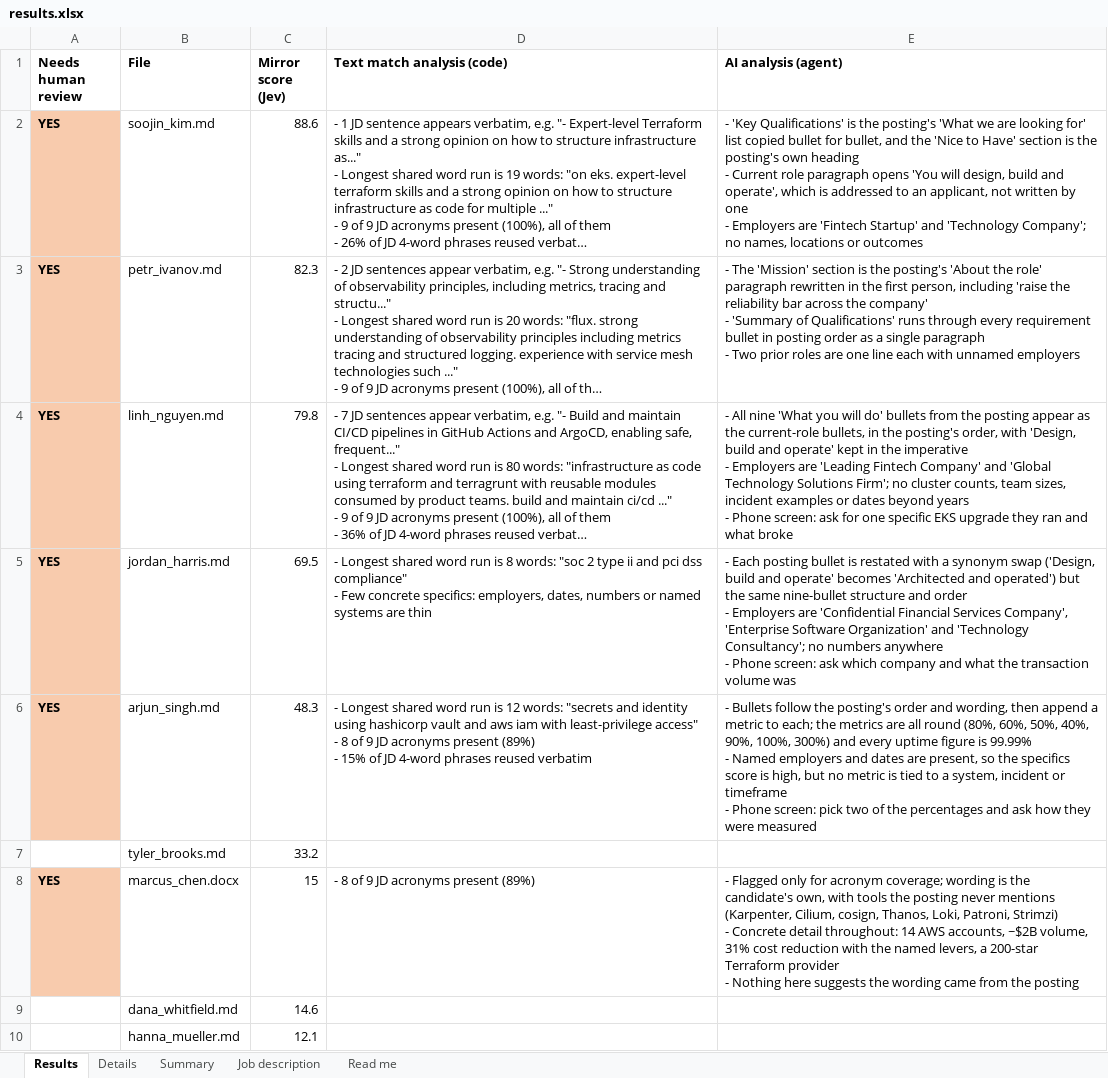
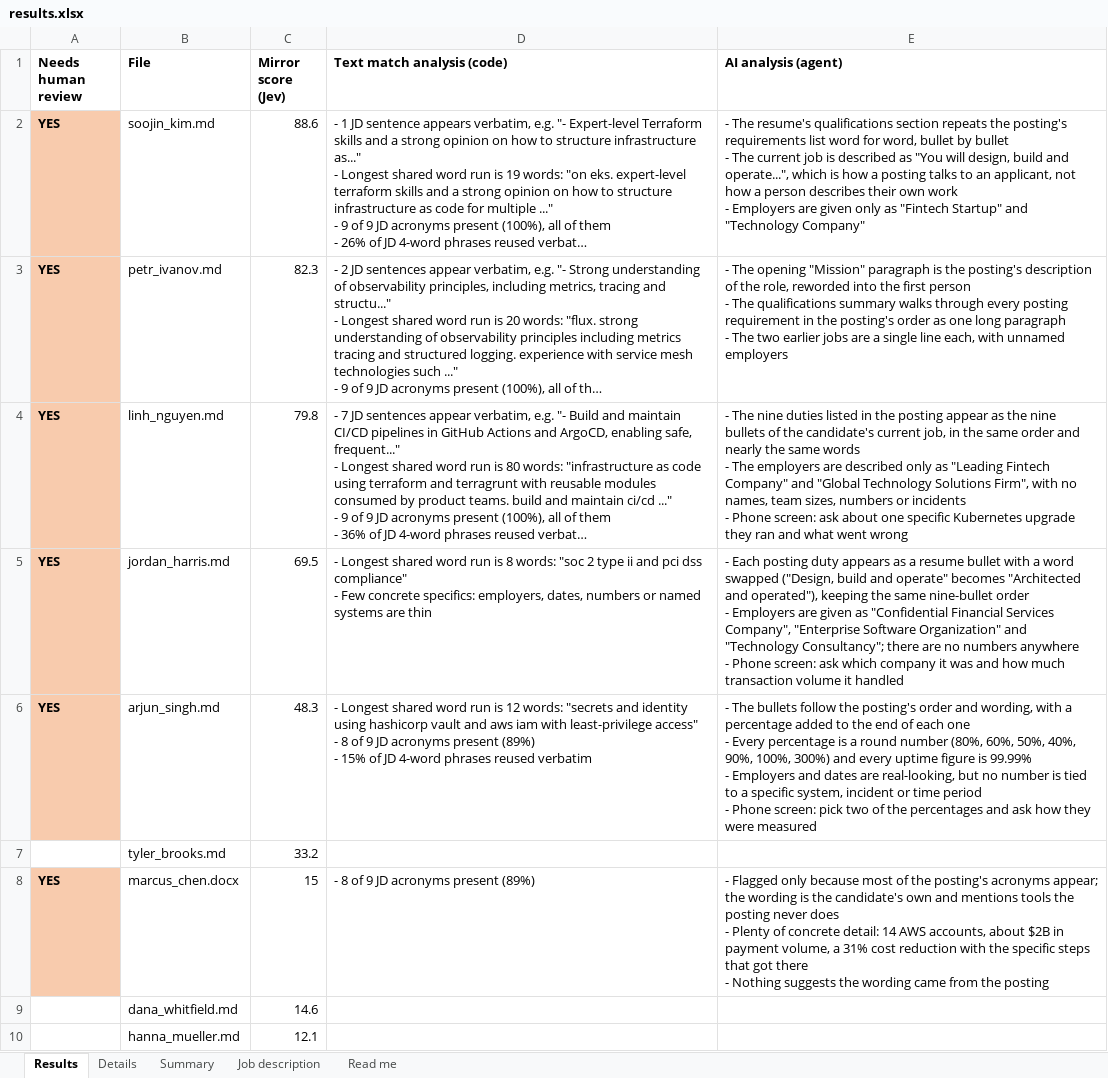
Before and after one commit to SecurityMindedSolutions/ai-skills, an Excel workbook: skills/jev/resume-mirror-eval/mock-data/example-output/results.xlsx, sheet Results, drawn as a sheet; only a part is shown; long unchanged cells end in …; values as stored, in another font and other column widths than the file's, no borders; ↵ is a line break in a cell; the diff names each change by its address in the sheet, - before the commit and + after, or states it on an @@ line.

```diff
--- a/skills/jev/resume-mirror-eval/mock-data/example-output/results.xlsx (sheet Results)
+++ b/skills/jev/resume-mirror-eval/mock-data/example-output/results.xlsx (sheet Results)
-E2 (AI analysis (agent)): - 'Key Qualifications' is the posting's 'What we are looking for' list copied bullet for bullet, and the 'Nice to Have' section is the posting's own heading ↵ - Current role paragraph opens 'You will design, build and operate', which is addressed to an applicant, not written by one ↵ - Employers are 'Fintech Startup' and 'Technology Company'; no names, locations or outcomes
+E2 (AI analysis (agent)): - The resume's qualifications section repeats the posting's requirements list word for word, bullet by bullet ↵ - The current job is described as "You will design, build and operate...", which is how a posting talks to an applicant, not how a person describes their own work ↵ - Employers are given only as "Fintech Startup" and "Technology Company"
-E3 (AI analysis (agent)): - The 'Mission' section is the posting's 'About the role' paragraph rewritten in the first person, including 'raise the reliability bar across the company' ↵ - 'Summary of Qualifications' runs through every requirement bullet in posting order as a single paragraph ↵ - Two prior roles are one line each with unnamed…
+E3 (AI analysis (agent)): - The opening "Mission" paragraph is the posting's description of the role, reworded into the first person ↵ - The qualifications summary walks through every posting requirement in the posting's order as one long paragraph ↵ - The two earlier jobs are a single line each, with unnamed…
-E4 (AI analysis (agent)): - All nine 'What you will do' bullets from the posting appear as the current-role bullets, in the posting's order, with 'Design, build and operate' kept in the imperative ↵ - Employers are 'Leading Fintech Company' and 'Global Technology Solutions Firm'; no cluster counts, team sizes, incident examples or dates beyond years ↵ - Phone screen: ask for one specific EKS upgrade they ran and what broke
+E4 (AI analysis (agent)): - The nine duties listed in the posting appear as the nine bullets of the candidate's current job, in the same order and nearly the same words ↵ - The employers are described only as "Leading Fintech Company" and "Global Technology Solutions Firm", with no names, team sizes, numbers or incidents ↵ - Phone screen: ask about one specific Kubernetes upgrade they ran and what went wrong
-E5 (AI analysis (agent)): …Each posting bullet is restated with a synonym swap ('Design, build and operate' becomes 'Architected and operated') but the same nine-bullet structure and order ↵ - Employers are 'Confidential Financial Services Company', 'Enterprise Software Organization' and 'Technology Consultancy'; no numbers anywhere ↵ - Phone screen: ask which company and what the transaction volume was
+E5 (AI analysis (agent)): …Each posting duty appears as a resume bullet with a word swapped ("Design, build and operate" becomes "Architected and operated"), keeping the same nine-bullet order ↵ - Employers are given as "Confidential Financial Services Company", "Enterprise Software Organization" and "Technology Consultancy"; there are no numbers anywhere ↵ - Phone screen: ask which company it was and how much transaction volume it handled
-E6 (AI analysis (agent)): - Bullets follow the posting's order and wording, then append a metric to each; the metrics are all round (80%, 60%, 50%, 40%, 90%, 100%, 300%) and every uptime figure is 99.99% ↵ - Named employers and dates are present, so the specifics score is high, but no metric is tied to a system, incident or timeframe ↵ - Phone…
+E6 (AI analysis (agent)): - The bullets follow the posting's order and wording, with a percentage added to the end of each one ↵ - Every percentage is a round number (80%, 60%, 50%, 40%, 90%, 100%, 300%) and every uptime figure is 99.99% ↵ - Employers and dates are real-looking, but no number is tied to a specific system, incident or time period ↵ - Phone…
-E8 (AI analysis (agent)): …Flagged only for acronym coverage; wording is the candidate's own, with tools the posting never mentions (Karpenter, Cilium, cosign, Thanos, Loki, Patroni, Strimzi) ↵ - Concrete detail throughout: 14 AWS accounts, ~$2B volume, 31% cost reduction with the named levers, a 200-star Terraform provider ↵ - Nothing here suggests the…
+E8 (AI analysis (agent)): …Flagged only because most of the posting's acronyms appear; the wording is the candidate's own and mentions tools the posting never does ↵ - Plenty of concrete detail: 14 AWS accounts, about $2B in payment volume, a 31% cost reduction with the specific steps that got there ↵ - Nothing suggests the…
```
Also changed, not shown: sheet Job description, sheet Details, 7 other files.
